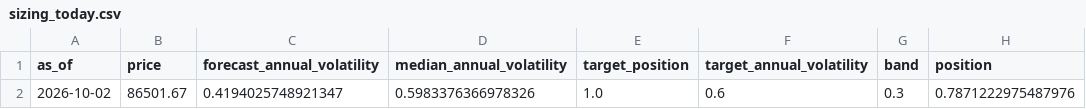
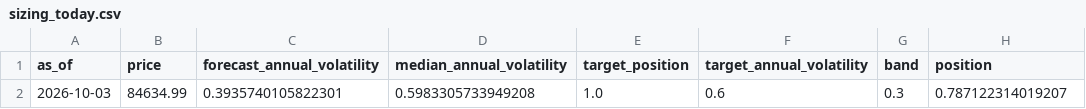
Before and after one commit to quasinbox-netizen/EP6, a CSV file: data/processed/sizing_today.csv, drawn as a sheet.

```diff
--- a/data/processed/sizing_today.csv
+++ b/data/processed/sizing_today.csv
@@ -1,2 +1,2 @@
 as_of,price,forecast_annual_volatility,median_annual_volatility,target_position,target_annual_volatility,band,position
-2026-10-02,86501.67,0.4194025748921347,0.5983376366978326,1.0,0.6,0.3,0.7871222975487976
+2026-10-03,84634.99,0.3935740105822301,0.5983305733949208,1.0,0.6,0.3,0.787122314019207
```
Also changed, not shown: data/processed/rank_history.csv, data/processed/sizing_comparison.csv, 9 other files.
